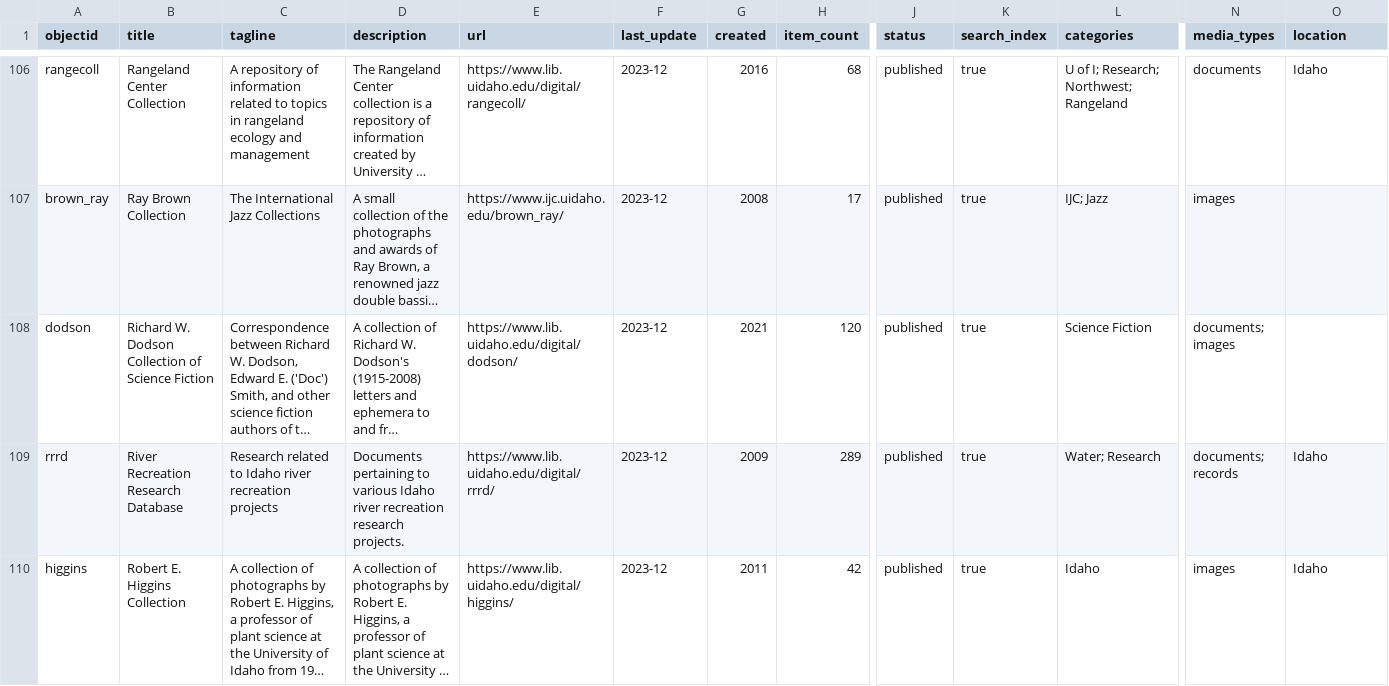
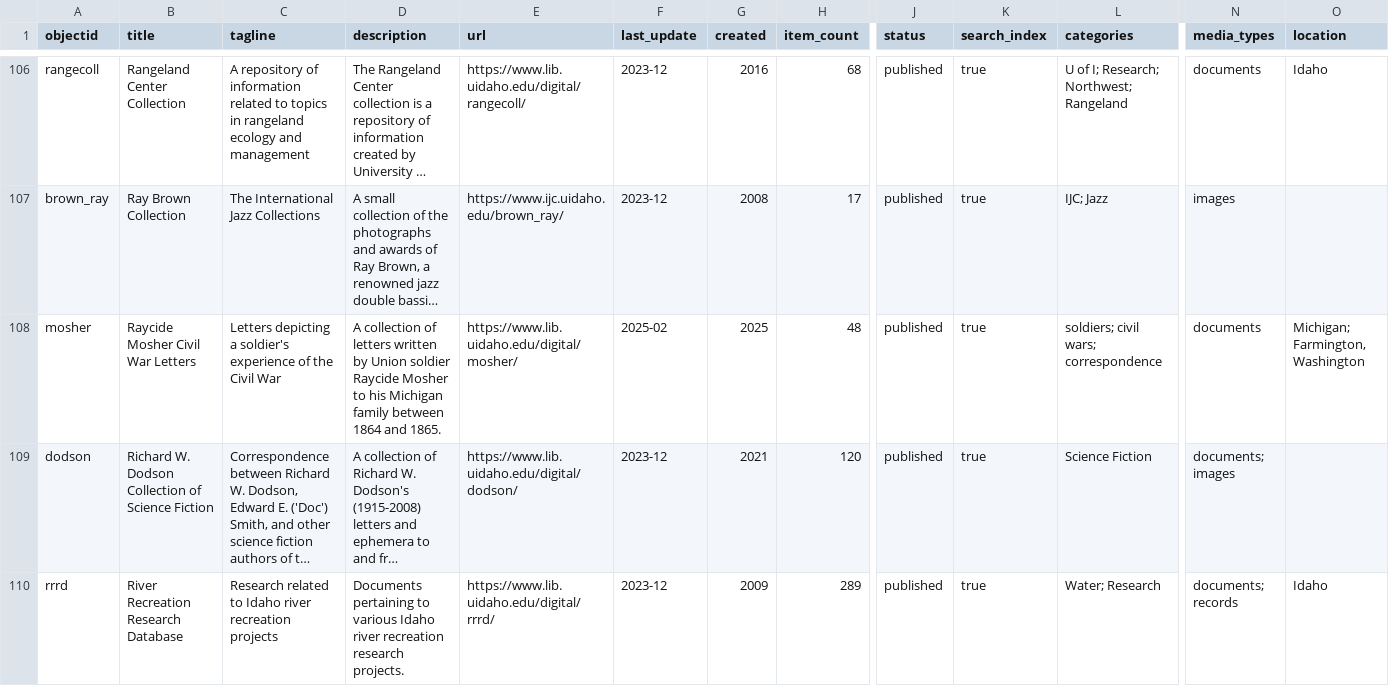
Before and after one commit to uidaholib/digital_home, a CSV file: _data/digital_collections.csv, drawn as a sheet; only a part is shown, gaps mark what is left out; the shorter side is filled out with more unchanged rows; long unchanged cells end in …; rows hold the shown columns only; the diff covers the shown part only; the diff names each change by its address in the sheet, - before the commit and + after, or states it on an @@ line.

Commit message:
update collections

```diff
--- a/_data/digital_collections.csv
+++ b/_data/digital_collections.csv
+row 108: mosher | Raycide Mosher Civil War Letters | Letters depicting a soldier's experience of the Civil War | A collection of letters written by Union soldier Raycide Mosher to his Michigan family between 1864 and 1865. | https://www.lib.uidaho.edu/digital/mosher/ | 2025-02 | 2025 | 48 | published | true | soldiers; civil wars; correspondence | documents | Michigan; Farmington, Washington
```
Also changed, not shown: 1 added row elsewhere in this file.
